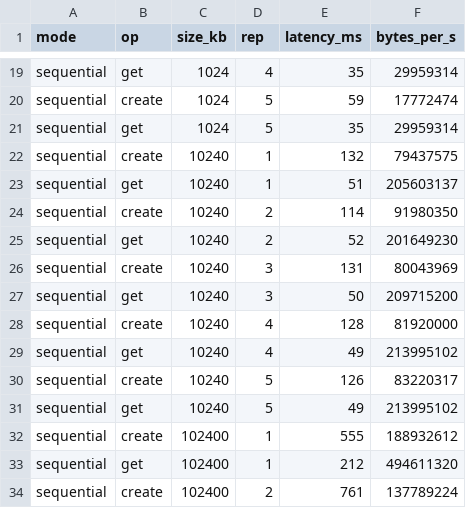
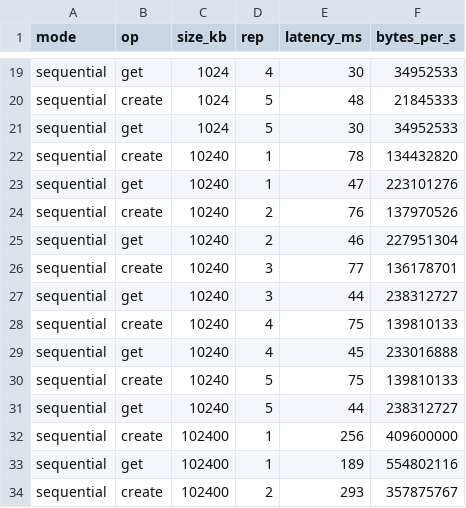
Before and after one commit to sushildalavi/aegisfs, a CSV file: benchmarks/results/raw.csv, drawn as a sheet; only a part is shown, gaps mark what is left out; the diff covers the shown part only; the diff names each change by its address in the sheet, - before the commit and + after, or states it on an @@ line.

```diff
--- a/benchmarks/results/raw.csv
+++ b/benchmarks/results/raw.csv
-E19 (latency_ms): 35
+E19 (latency_ms): 30
-F19 (bytes_per_s): 29959314
+F19 (bytes_per_s): 34952533
-E20 (latency_ms): 59
+E20 (latency_ms): 48
-F20 (bytes_per_s): 17772474
+F20 (bytes_per_s): 21845333
-E21 (latency_ms): 35
+E21 (latency_ms): 30
-F21 (bytes_per_s): 29959314
+F21 (bytes_per_s): 34952533
-E22 (latency_ms): 132
+E22 (latency_ms): 78
-F22 (bytes_per_s): 79437575
+F22 (bytes_per_s): 134432820
-E23 (latency_ms): 51
+E23 (latency_ms): 47
-F23 (bytes_per_s): 205603137
+F23 (bytes_per_s): 223101276
-E24 (latency_ms): 114
+E24 (latency_ms): 76
-F24 (bytes_per_s): 91980350
+F24 (bytes_per_s): 137970526
-E25 (latency_ms): 52
+E25 (latency_ms): 46
-F25 (bytes_per_s): 201649230
+F25 (bytes_per_s): 227951304
-E26 (latency_ms): 131
+E26 (latency_ms): 77
-F26 (bytes_per_s): 80043969
+F26 (bytes_per_s): 136178701
-E27 (latency_ms): 50
+E27 (latency_ms): 44
-F27 (bytes_per_s): 209715200
+F27 (bytes_per_s): 238312727
-E28 (latency_ms): 128
+E28 (latency_ms): 75
-F28 (bytes_per_s): 81920000
+F28 (bytes_per_s): 139810133
-E29 (latency_ms): 49
+E29 (latency_ms): 45
-F29 (bytes_per_s): 213995102
+F29 (bytes_per_s): 233016888
-E30 (latency_ms): 126
+E30 (latency_ms): 75
-F30 (bytes_per_s): 83220317
+F30 (bytes_per_s): 139810133
-E31 (latency_ms): 49
+E31 (latency_ms): 44
-F31 (bytes_per_s): 213995102
+F31 (bytes_per_s): 238312727
-E32 (latency_ms): 555
+E32 (latency_ms): 256
-F32 (bytes_per_s): 188932612
+F32 (bytes_per_s): 409600000
-E33 (latency_ms): 212
+E33 (latency_ms): 189
-F33 (bytes_per_s): 494611320
+F33 (bytes_per_s): 554802116
-E34 (latency_ms): 761
+E34 (latency_ms): 293
-F34 (bytes_per_s): 137789224
+F34 (bytes_per_s): 357875767
```
Also changed, not shown: 124 edited cells elsewhere in this file, benchmarks/results/summary.csv, 4 other files.
